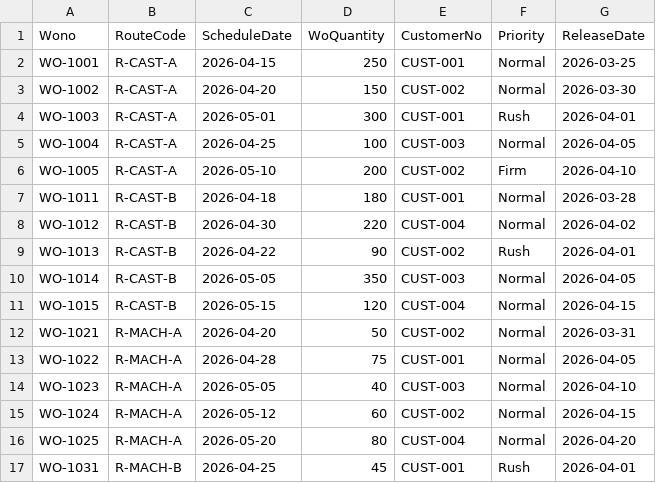
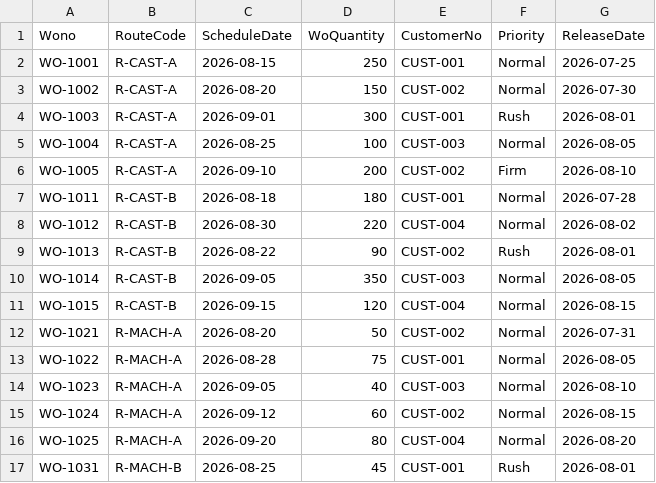
Before and after one commit to radyk/mre, a CSV file: sample_data/openworkorder.csv, drawn as a sheet; only a part is shown; the diff covers the shown part only.

```diff
--- a/sample_data/openworkorder.csv
+++ b/sample_data/openworkorder.csv
@@ -1,17 +1,17 @@
 Wono,RouteCode,ScheduleDate,WoQuantity,CustomerNo,Priority,ReleaseDate
-WO-1001,R-CAST-A,2026-04-15,250,CUST-001,Normal,2026-03-25
-WO-1002,R-CAST-A,2026-04-20,150,CUST-002,Normal,2026-03-30
-WO-1003,R-CAST-A,2026-05-01,300,CUST-001,Rush,2026-04-01
-WO-1004,R-CAST-A,2026-04-25,100,CUST-003,Normal,2026-04-05
-WO-1005,R-CAST-A,2026-05-10,200,CUST-002,Firm,2026-04-10
-WO-1011,R-CAST-B,2026-04-18,180,CUST-001,Normal,2026-03-28
-WO-1012,R-CAST-B,2026-04-30,220,CUST-004,Normal,2026-04-02
-WO-1013,R-CAST-B,2026-04-22,90,CUST-002,Rush,2026-04-01
-WO-1014,R-CAST-B,2026-05-05,350,CUST-003,Normal,2026-04-05
-WO-1015,R-CAST-B,2026-05-15,120,CUST-004,Normal,2026-04-15
-WO-1021,R-MACH-A,2026-04-20,50,CUST-002,Normal,2026-03-31
-WO-1022,R-MACH-A,2026-04-28,75,CUST-001,Normal,2026-04-05
-WO-1023,R-MACH-A,2026-05-05,40,CUST-003,Normal,2026-04-10
-WO-1024,R-MACH-A,2026-05-12,60,CUST-002,Normal,2026-04-15
-WO-1025,R-MACH-A,2026-05-20,80,CUST-004,Normal,2026-04-20
-WO-1031,R-MACH-B,2026-04-25,45,CUST-001,Rush,2026-04-01
+WO-1001,R-CAST-A,2026-08-15,250,CUST-001,Normal,2026-07-25
+WO-1002,R-CAST-A,2026-08-20,150,CUST-002,Normal,2026-07-30
+WO-1003,R-CAST-A,2026-09-01,300,CUST-001,Rush,2026-08-01
+WO-1004,R-CAST-A,2026-08-25,100,CUST-003,Normal,2026-08-05
+WO-1005,R-CAST-A,2026-09-10,200,CUST-002,Firm,2026-08-10
+WO-1011,R-CAST-B,2026-08-18,180,CUST-001,Normal,2026-07-28
+WO-1012,R-CAST-B,2026-08-30,220,CUST-004,Normal,2026-08-02
+WO-1013,R-CAST-B,2026-08-22,90,CUST-002,Rush,2026-08-01
+WO-1014,R-CAST-B,2026-09-05,350,CUST-003,Normal,2026-08-05
+WO-1015,R-CAST-B,2026-09-15,120,CUST-004,Normal,2026-08-15
+WO-1021,R-MACH-A,2026-08-20,50,CUST-002,Normal,2026-07-31
+WO-1022,R-MACH-A,2026-08-28,75,CUST-001,Normal,2026-08-05
+WO-1023,R-MACH-A,2026-09-05,40,CUST-003,Normal,2026-08-10
+WO-1024,R-MACH-A,2026-09-12,60,CUST-002,Normal,2026-08-15
+WO-1025,R-MACH-A,2026-09-20,80,CUST-004,Normal,2026-08-20
+WO-1031,R-MACH-B,2026-08-25,45,CUST-001,Rush,2026-08-01
```
Also changed, not shown: 2 added rows and 34 edited cells elsewhere in this file, sample_data/product.csv, 21 other files.
